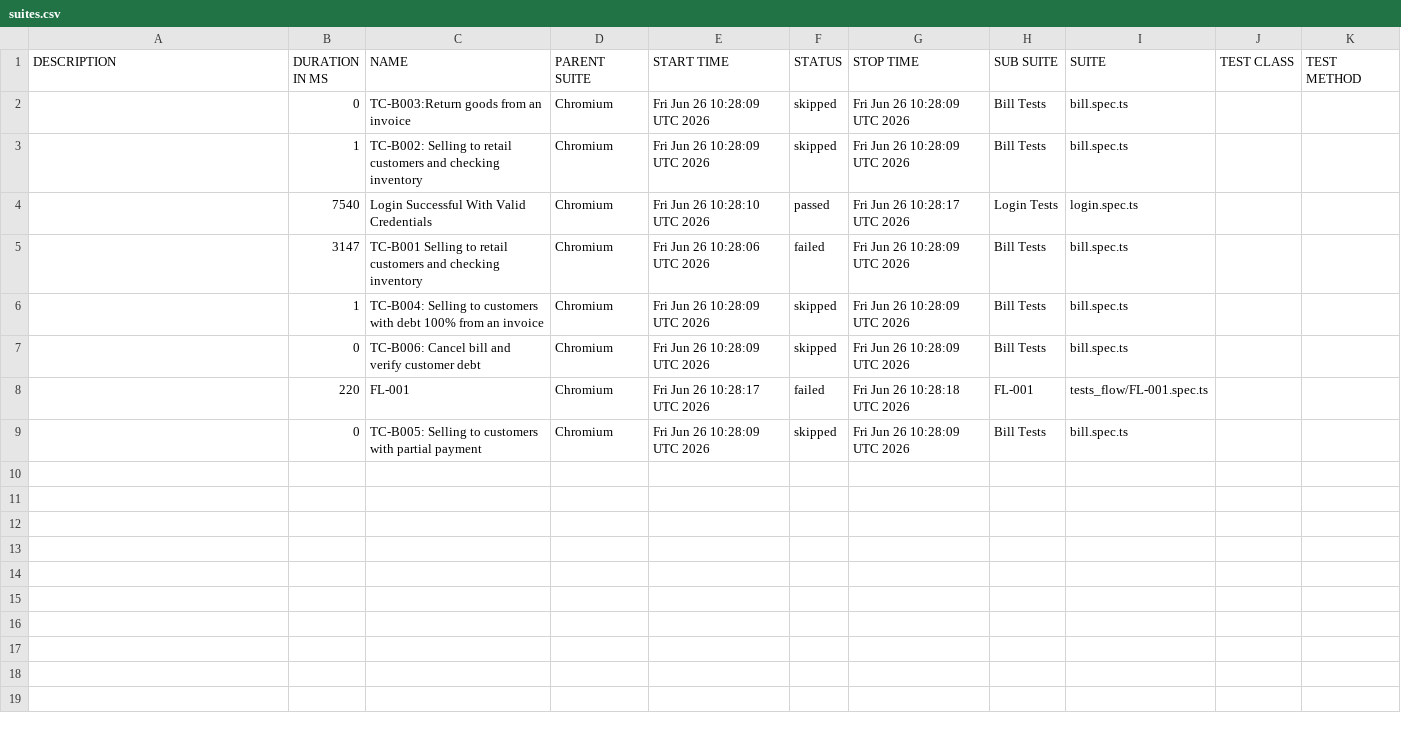
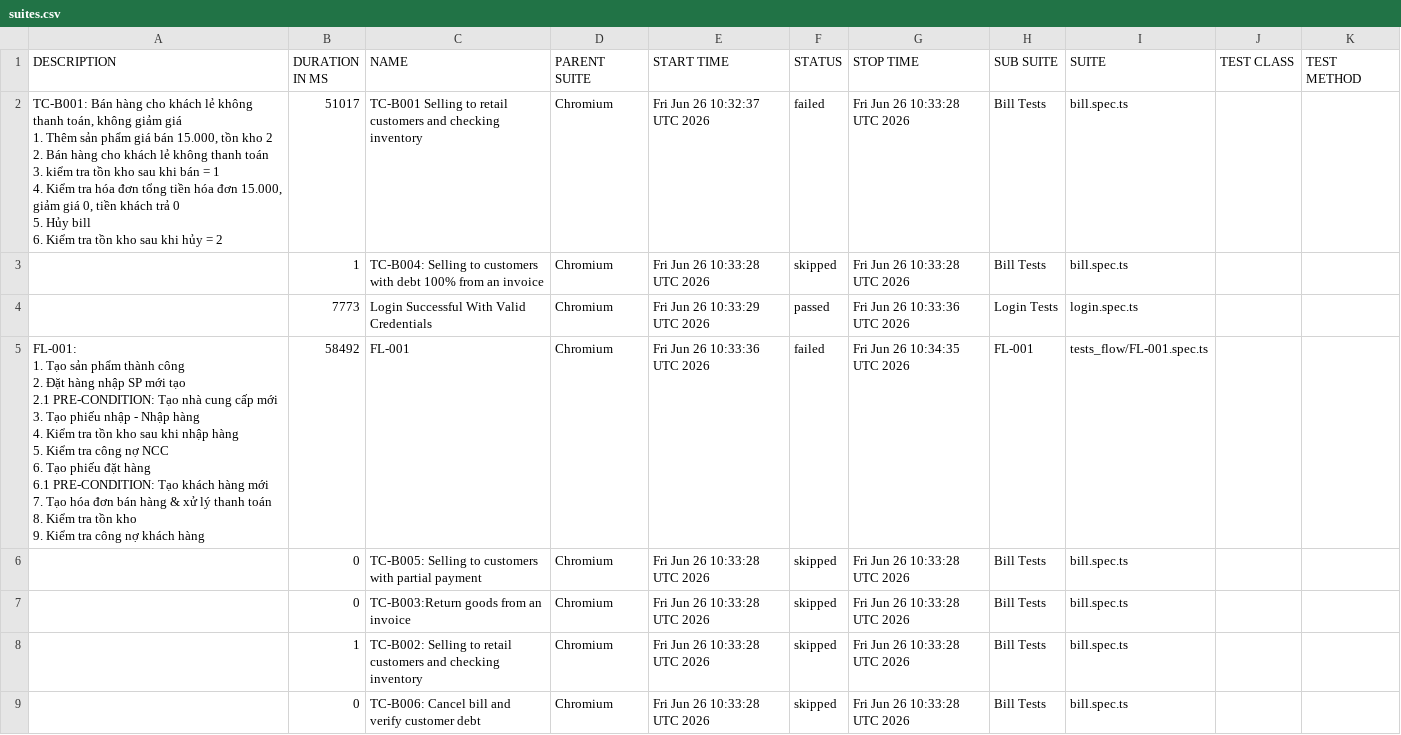
Before and after one commit to minhnguyen-eth/lux-sale, a CSV file: data/suites.csv, drawn as a sheet.

```diff
--- a/data/suites.csv
+++ b/data/suites.csv
@@ -1,9 +1,30 @@
 "DESCRIPTION","DURATION IN MS","NAME","PARENT SUITE","START TIME","STATUS","STOP TIME","SUB SUITE","SUITE","TEST CLASS","TEST METHOD"
-"","0","TC-B003:Return goods from an invoice","Chromium","Fri Jun 26 10:28:09 UTC 2026","skipped","Fri Jun 26 10:28:09 UTC 2026","Bill Tests","bill.spec.ts","",""
-"","1","TC-B002: Selling to retail customers and checking inventory","Chromium","Fri Jun 26 10:28:09 UTC 2026","skipped","Fri Jun 26 10:28:09 UTC 2026","Bill Tests","bill.spec.ts","",""
-"","7540","Login Successful With Valid Credentials","Chromium","Fri Jun 26 10:28:10 UTC 2026","passed","Fri Jun 26 10:28:17 UTC 2026","Login Tests","login.spec.ts","",""
-"","3147","TC-B001 Selling to retail customers and checking inventory","Chromium","Fri Jun 26 10:28:06 UTC 2026","failed","Fri Jun 26 10:28:09 UTC 2026","Bill Tests","bill.spec.ts","",""
-"","1","TC-B004: Selling to customers with debt 100% from an invoice","Chromium","Fri Jun 26 10:28:09 UTC 2026","skipped","Fri Jun 26 10:28:09 UTC 2026","Bill Tests","bill.spec.ts","",""
-"","0","TC-B006: Cancel bill and verify customer debt","Chromium","Fri Jun 26 10:28:09 UTC 2026","skipped","Fri Jun 26 10:28:09 UTC 2026","Bill Tests","bill.spec.ts","",""
-"","220","FL-001","Chromium","Fri Jun 26 10:28:17 UTC 2026","failed","Fri Jun 26 10:28:18 UTC 2026","FL-001","tests_flow/FL-001.spec.ts","",""
-"","0","TC-B005: Selling to customers with partial payment","Chromium","Fri Jun 26 10:28:09 UTC 2026","skipped","Fri Jun 26 10:28:09 UTC 2026","Bill Tests","bill.spec.ts","",""
+"
+           TC-B001: Bán hàng cho khách lẻ không thanh toán, không giảm giá
+            1. Thêm sản phẩm giá bán 15.000, tồn kho 2
+            2. Bán hàng cho khách lẻ không thanh toán
+            3. kiểm tra tồn kho sau khi bán = 1
+            4. Kiểm tra hóa đơn tổng tiền hóa đơn 15.000, giảm giá 0, tiền khách trả 0
+            5. Hủy bill
+            6. Kiểm tra tồn kho sau khi hủy = 2
+            ","51017","TC-B001 Selling to retail customers and checking inventory","Chromium","Fri Jun 26 10:32:37 UTC 2026","failed","Fri Jun 26 10:33:28 UTC 2026","Bill Tests","bill.spec.ts","",""
+"","1","TC-B004: Selling to customers with debt 100% from an invoice","Chromium","Fri Jun 26 10:33:28 UTC 2026","skipped","Fri Jun 26 10:33:28 UTC 2026","Bill Tests","bill.spec.ts","",""
+"","7773","Login Successful With Valid Credentials","Chromium","Fri Jun 26 10:33:29 UTC 2026","passed","Fri Jun 26 10:33:36 UTC 2026","Login Tests","login.spec.ts","",""
+"
+        FL-001:
+        1. Tạo sản phẩm thành công
+        2. Đặt hàng nhập SP mới tạo
+           2.1 PRE-CONDITION: Tạo nhà cung cấp mới
+        3. Tạo phiếu nhập - Nhập hàng
+        4. Kiểm tra tồn kho sau khi nhập hàng
+        5. Kiểm tra công nợ NCC
+        6. Tạo phiếu đặt hàng
+           6.1 PRE-CONDITION: Tạo khách hàng mới
+        7. Tạo hóa đơn bán hàng & xử lý thanh toán
+        8. Kiểm tra tồn kho
+        9. Kiểm tra công nợ khách hàng
+    ","58492","FL-001","Chromium","Fri Jun 26 10:33:36 UTC 2026","failed","Fri Jun 26 10:34:35 UTC 2026","FL-001","tests_flow/FL-001.spec.ts","",""
+"","0","TC-B005: Selling to customers with partial payment","Chromium","Fri Jun 26 10:33:28 UTC 2026","skipped","Fri Jun 26 10:33:28 UTC 2026","Bill Tests","bill.spec.ts","",""
+"","0","TC-B003:Return goods from an invoice","Chromium","Fri Jun 26 10:33:28 UTC 2026","skipped","Fri Jun 26 10:33:28 UTC 2026","Bill Tests","bill.spec.ts","",""
+"","1","TC-B002: Selling to retail customers and checking inventory","Chromium","Fri Jun 26 10:33:28 UTC 2026","skipped","Fri Jun 26 10:33:28 UTC 2026","Bill Tests","bill.spec.ts","",""
+"","0","TC-B006: Cancel bill and verify customer debt","Chromium","Fri Jun 26 10:33:28 UTC 2026","skipped","Fri Jun 26 10:33:28 UTC 2026","Bill Tests","bill.spec.ts","",""
```
Also changed, not shown: data/behaviors.csv, 42 other files.
